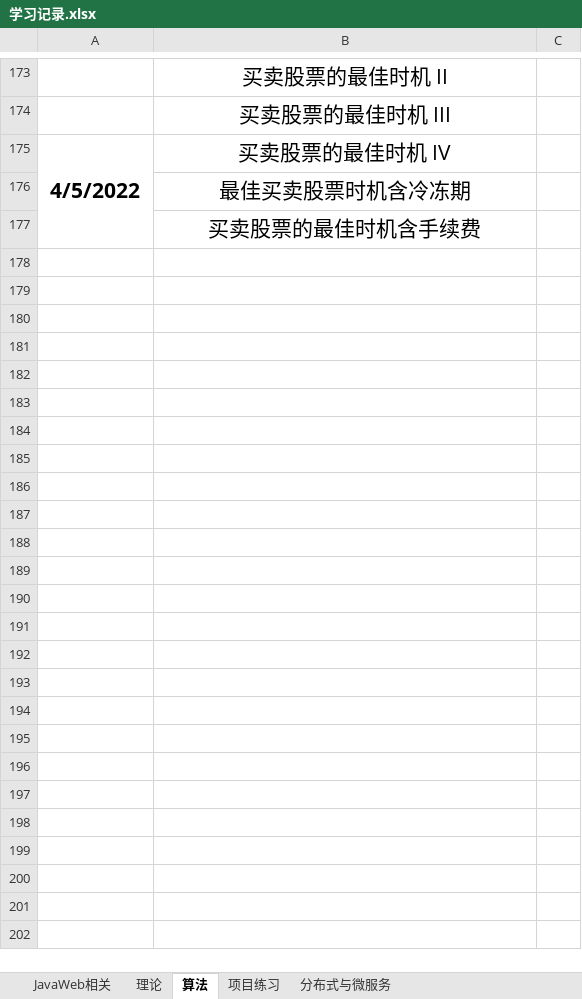
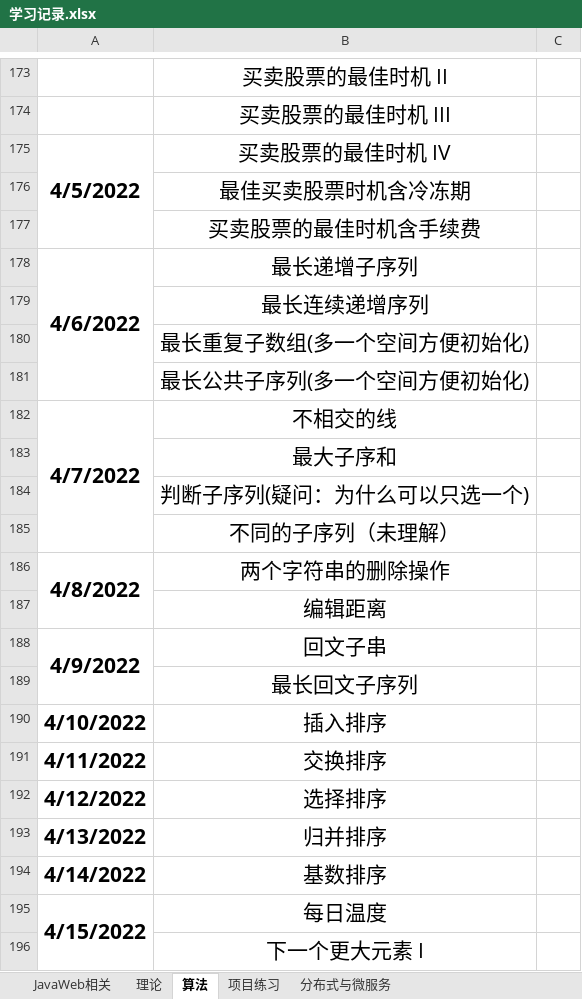
Before and after one commit to pollyer/ComputerLearningResources, an Excel workbook: 学习记录.xlsx, sheet 算法, drawn as a sheet; only a part is shown, gaps mark what is left out; values as stored, in another font and other column widths than the file's, no borders; the diff names each change by its address in the sheet, - before the commit and + after, or states it on an @@ line.

```diff
--- a/学习记录.xlsx (sheet 算法)
+++ b/学习记录.xlsx (sheet 算法)
+row 178: 4/6/2022 | 最长递增子序列
+row 179:  | 最长连续递增序列
+row 180:  | 最长重复子数组(多一个空间方便初始化)
+row 181:  | 最长公共子序列(多一个空间方便初始化)
+row 182: 4/7/2022 | 不相交的线
+row 183:  | 最大子序和
+row 184:  | 判断子序列(疑问：为什么可以只选一个)
+row 185:  | 不同的子序列（未理解）
+row 186: 4/8/2022 | 两个字符串的删除操作
+row 187:  | 编辑距离
+row 188: 4/9/2022 | 回文子串
+row 189:  | 最长回文子序列
+row 190: 4/10/2022 | 插入排序
+row 191: 4/11/2022 | 交换排序
+row 192: 4/12/2022 | 选择排序
+row 193: 4/13/2022 | 归并排序
+row 194: 4/14/2022 | 基数排序
+row 195: 4/15/2022 | 每日温度
+row 196:  | 下一个更大元素 I
```
Also changed, not shown: sheet JavaWeb相关, sheet 理论, sheet 项目练习, 9 other files.
